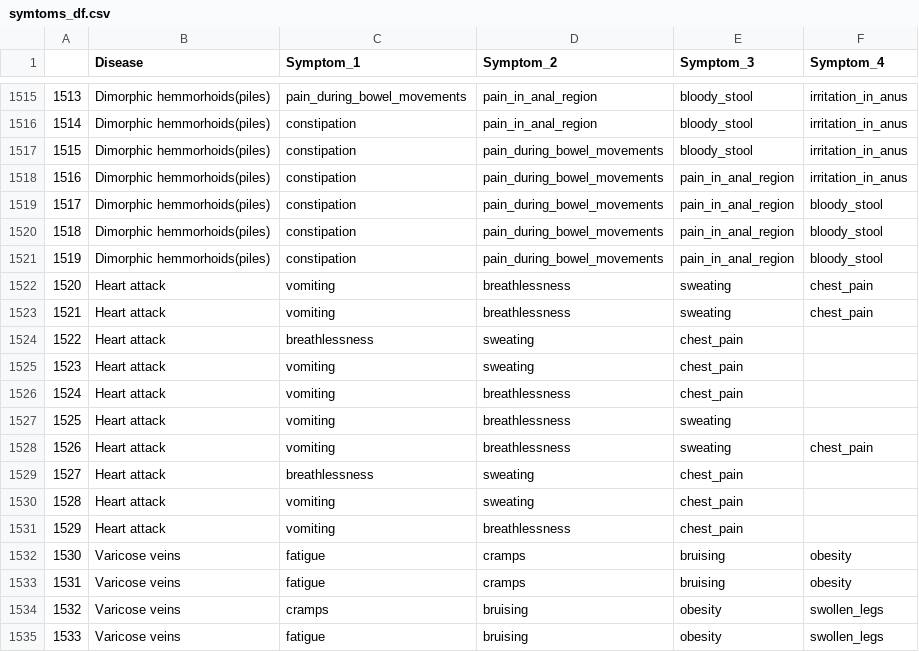
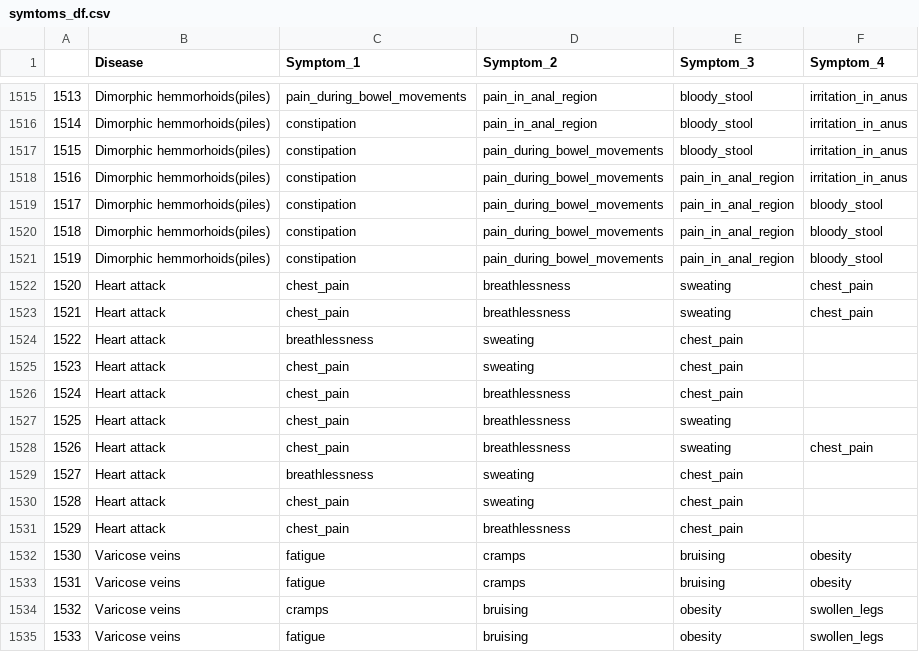
Before and after one commit to CodeByPrakash/MRS-AI, a CSV file: symtoms_df.csv, drawn as a sheet; only a part is shown, gaps mark what is left out; the diff covers the shown part only.

```diff
--- a/symtoms_df.csv
+++ b/symtoms_df.csv
@@ -1521,12 +1521,12 @@
 1519,Dimorphic hemmorhoids(piles), constipation, pain_during_bowel_movements, pain_in_anal_region, bloody_stool
-1520,Heart attack, vomiting, breathlessness, sweating, chest_pain
-1521,Heart attack, vomiting, breathlessness, sweating, chest_pain
+1520,Heart attack, chest_pain, breathlessness, sweating, chest_pain
+1521,Heart attack, chest_pain, breathlessness, sweating, chest_pain
 1522,Heart attack, breathlessness, sweating, chest_pain,
-1523,Heart attack, vomiting, sweating, chest_pain,
-1524,Heart attack, vomiting, breathlessness, chest_pain,
-1525,Heart attack, vomiting, breathlessness, sweating,
-1526,Heart attack, vomiting, breathlessness, sweating, chest_pain
+1523,Heart attack, chest_pain, sweating, chest_pain,
+1524,Heart attack, chest_pain, breathlessness, chest_pain,
+1525,Heart attack, chest_pain, breathlessness, sweating,
+1526,Heart attack, chest_pain, breathlessness, sweating, chest_pain
 1527,Heart attack, breathlessness, sweating, chest_pain,
-1528,Heart attack, vomiting, sweating, chest_pain,
-1529,Heart attack, vomiting, breathlessness, chest_pain,
+1528,Heart attack, chest_pain, sweating, chest_pain,
+1529,Heart attack, chest_pain, breathlessness, chest_pain,
 1530,Varicose veins, fatigue, cramps, bruising, obesity
```
Also changed, not shown: 16 edited cells elsewhere in this file, 6 other files.
